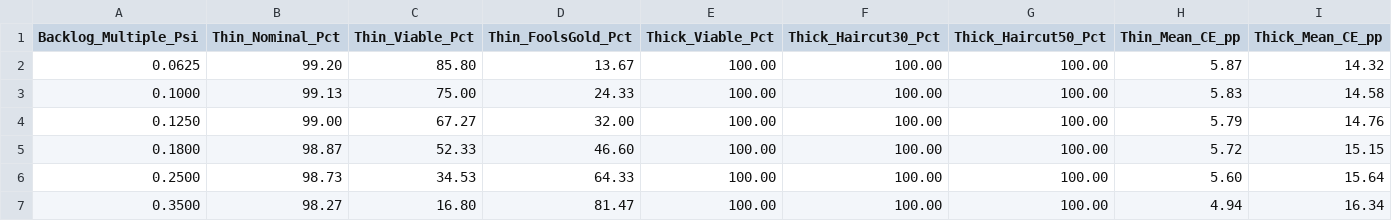
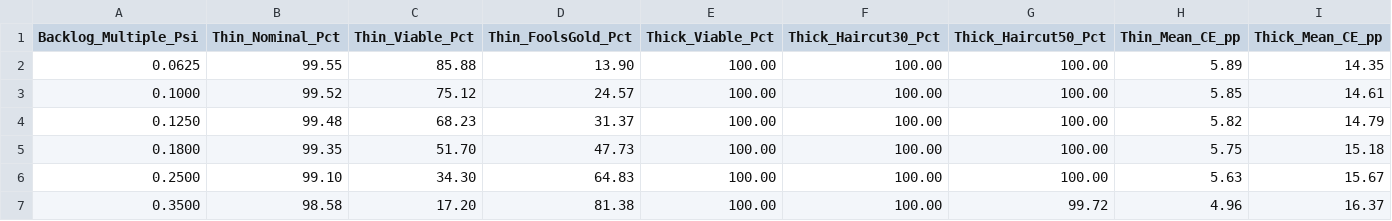
Before and after one commit to MichaelTiemann/IGWelfare, a CSV file: output/NZ_Dunedin1972/Table_Doc2T_BacklogHomotopy_1972to2026_Dunedin_22.csv, drawn as a sheet; only a part is shown; the diff covers the shown part only.

```diff
--- a/output/NZ_Dunedin1972/Table_Doc2T_BacklogHomotopy_1972to2026_Dunedin_22.csv
+++ b/output/NZ_Dunedin1972/Table_Doc2T_BacklogHomotopy_1972to2026_Dunedin_22.csv
@@ -1,7 +1,7 @@
 Backlog_Multiple_Psi,Thin_Nominal_Pct,Thin_Viable_Pct,Thin_FoolsGold_Pct,Thick_Viable_Pct,Thick_Haircut30_Pct,Thick_Haircut50_Pct,Thin_Mean_CE_pp,Thick_Mean_CE_pp
-0.0625,99.20,85.80,13.67,100.00,100.00,100.00,5.87,14.32
-0.1000,99.13,75.00,24.33,100.00,100.00,100.00,5.83,14.58
-0.1250,99.00,67.27,32.00,100.00,100.00,100.00,5.79,14.76
-0.1800,98.87,52.33,46.60,100.00,100.00,100.00,5.72,15.15
-0.2500,98.73,34.53,64.33,100.00,100.00,100.00,5.60,15.64
-0.3500,98.27,16.80,81.47,100.00,100.00,100.00,4.94,16.34
+0.0625,99.55,85.88,13.90,100.00,100.00,100.00,5.89,14.35
+0.1000,99.52,75.12,24.57,100.00,100.00,100.00,5.85,14.61
+0.1250,99.48,68.23,31.37,100.00,100.00,100.00,5.82,14.79
+0.1800,99.35,51.70,47.73,100.00,100.00,100.00,5.75,15.18
+0.2500,99.10,34.30,64.83,100.00,100.00,100.00,5.63,15.67
+0.3500,98.58,17.20,81.38,100.00,100.00,99.72,4.96,16.37
```
Also changed, not shown: 29 edited cells elsewhere in this file, output/NZ_Dunedin1972/Table_Doc2T_ThickVsThin_Archetypes_Dunedin_22.csv, output/NZ_Dunedin1972/Table_Doc2T_ThickVsThin_ShockSurvival_Dunedin_22.csv, 2 other files.
